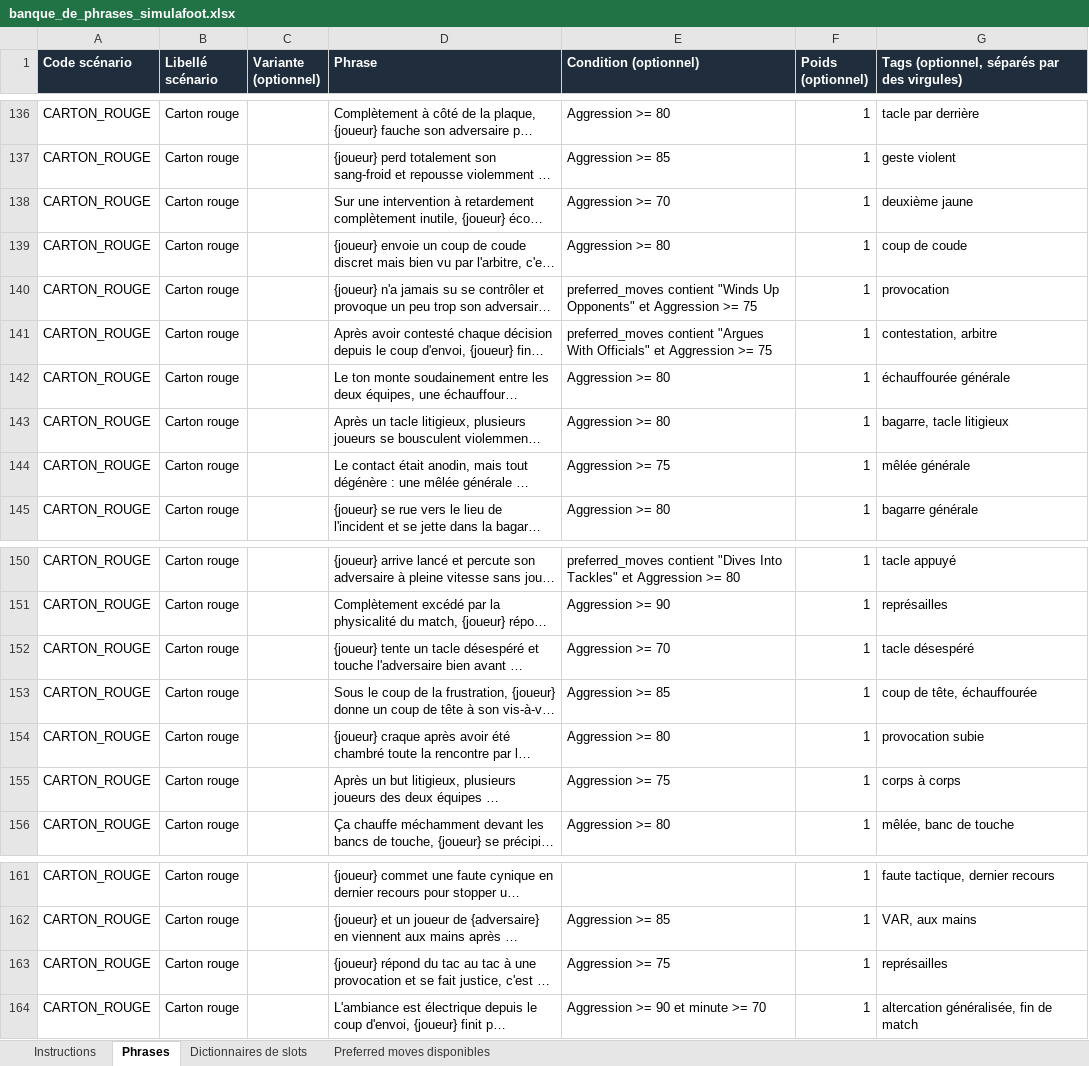
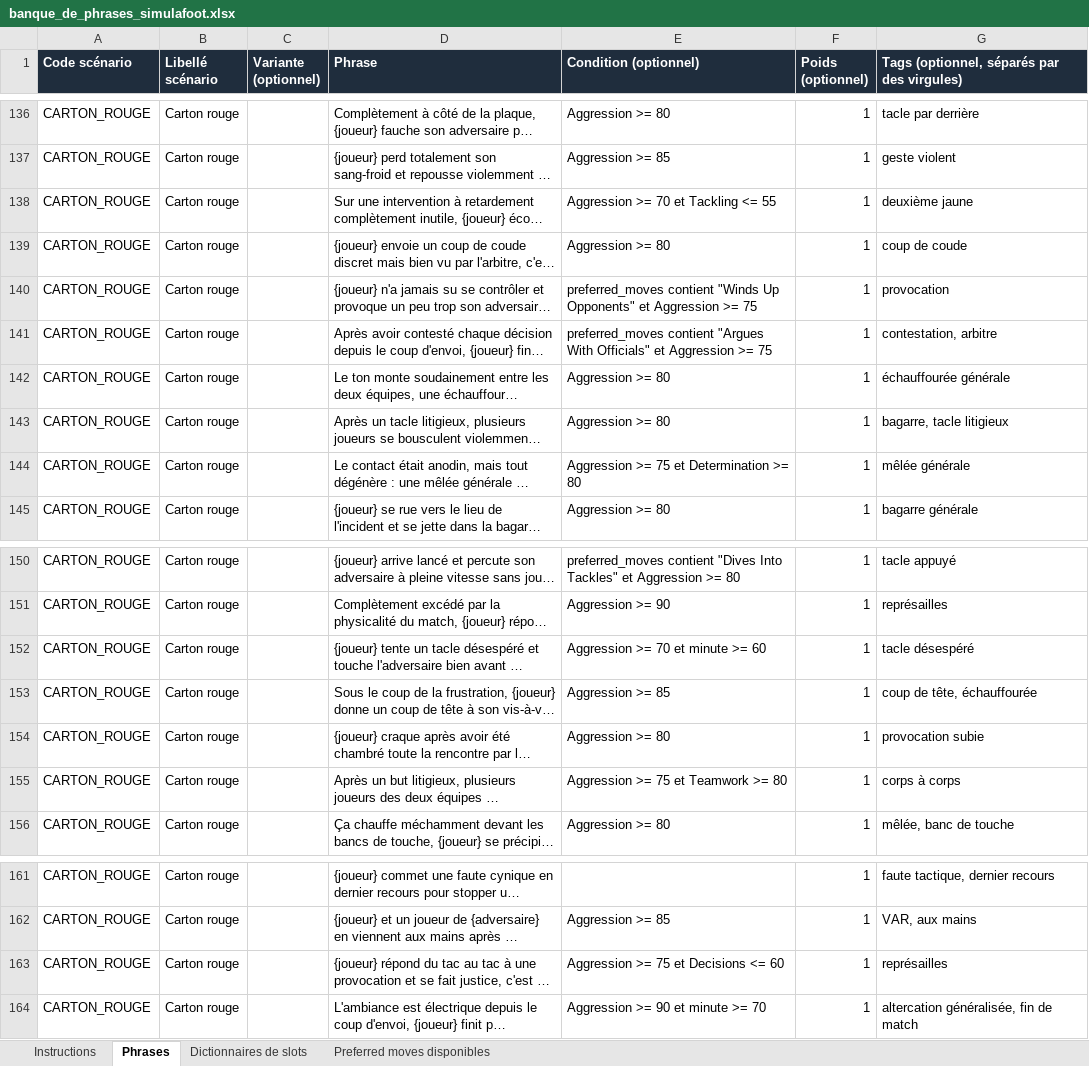
Before and after one commit to Ynnel713/Projet-foot, an Excel workbook: simulafoot_nlg/data/seed_source/banque_de_phrases_simulafoot.xlsx, sheet Phrases, drawn as a sheet; only a part is shown, gaps mark what is left out; long unchanged cells end in …; values as stored, in another font and other column widths than the file's, no borders; the diff names each change by its address in the sheet, - before the commit and + after, or states it on an @@ line.

```diff
--- a/simulafoot_nlg/data/seed_source/banque_de_phrases_simulafoot.xlsx (sheet Phrases)
+++ b/simulafoot_nlg/data/seed_source/banque_de_phrases_simulafoot.xlsx (sheet Phrases)
-E138 (Condition (optionnel)): Aggression >= 70
+E138 (Condition (optionnel)): Aggression >= 70 et Tackling <= 55
-E144 (Condition (optionnel)): Aggression >= 75
+E144 (Condition (optionnel)): Aggression >= 75 et Determination >= 80
-E152 (Condition (optionnel)): Aggression >= 70
+E152 (Condition (optionnel)): Aggression >= 70 et minute >= 60
-E155 (Condition (optionnel)): Aggression >= 75
+E155 (Condition (optionnel)): Aggression >= 75 et Teamwork >= 80
-E163 (Condition (optionnel)): Aggression >= 75
+E163 (Condition (optionnel)): Aggression >= 75 et Decisions <= 60
```
Also changed, not shown: 2 other files.
